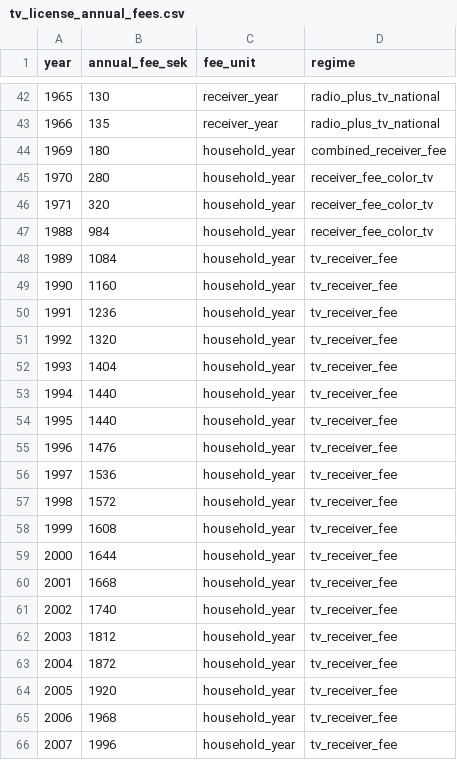
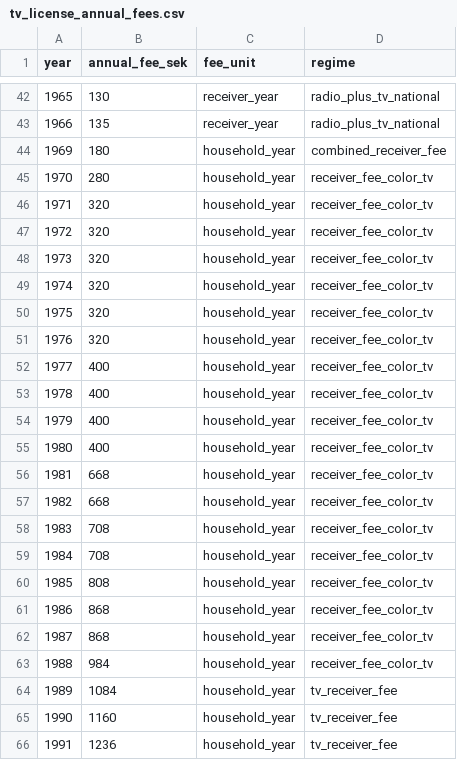
Before and after one commit to einand/trueprice, a CSV file: data/tv_license_annual_fees.csv, drawn as a sheet; only a part is shown, gaps mark what is left out; the shorter side is filled out with more unchanged rows; the diff names each change by its address in the sheet, - before the commit and + after, or states it on an @@ line.

```diff
--- a/data/tv_license_annual_fees.csv
+++ b/data/tv_license_annual_fees.csv
+row 47: 1972 | 320 | household_year | receiver_fee_color_tv
+row 48: 1973 | 320 | household_year | receiver_fee_color_tv
+row 49: 1974 | 320 | household_year | receiver_fee_color_tv
+row 50: 1975 | 320 | household_year | receiver_fee_color_tv
+row 51: 1976 | 320 | household_year | receiver_fee_color_tv
+row 52: 1977 | 400 | household_year | receiver_fee_color_tv
+row 53: 1978 | 400 | household_year | receiver_fee_color_tv
+row 54: 1979 | 400 | household_year | receiver_fee_color_tv
+row 55: 1980 | 400 | household_year | receiver_fee_color_tv
+row 56: 1981 | 668 | household_year | receiver_fee_color_tv
+row 57: 1982 | 668 | household_year | receiver_fee_color_tv
+row 58: 1983 | 708 | household_year | receiver_fee_color_tv
+row 59: 1984 | 708 | household_year | receiver_fee_color_tv
+row 60: 1985 | 808 | household_year | receiver_fee_color_tv
+row 61: 1986 | 868 | household_year | receiver_fee_color_tv
+row 62: 1987 | 868 | household_year | receiver_fee_color_tv
```
Also changed, not shown: static/data/tv_license_annual_fees.csv, 7 other files.
